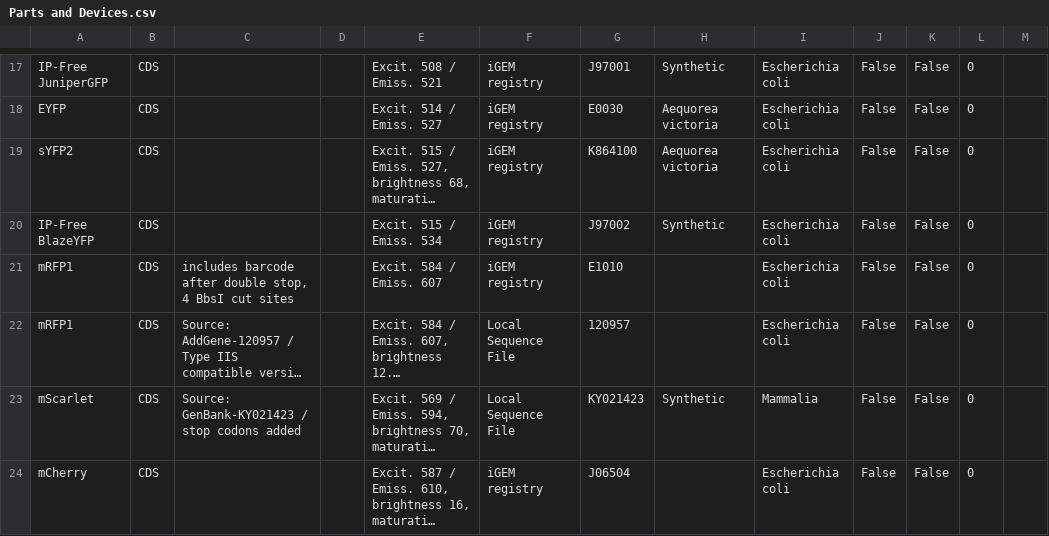
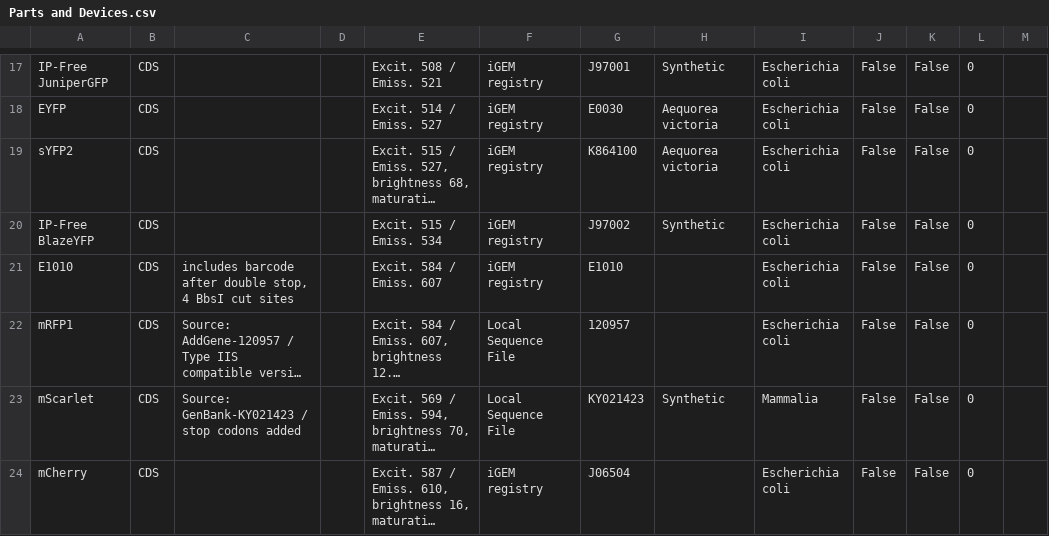
Before and after one commit to iGEM-Engineering/iGEM-distribution, a CSV file: Fluorescent Reporter Proteins/views/Parts and Devices.csv, drawn as a sheet; only a part is shown, gaps mark what is left out; long unchanged cells end in …; the diff names each change by its address in the sheet, - before the commit and + after, or states it on an @@ line.

```diff
--- a/Fluorescent Reporter Proteins/views/Parts and Devices.csv
+++ b/Fluorescent Reporter Proteins/views/Parts and Devices.csv
-A21: mRFP1
+A21: E1010
```
Also changed, not shown: Fluorescent Reporter Proteins/views/Libraries and Composites.csv, Small Molecule Inducers/views/Parts and Devices.csv, 2 other files.
